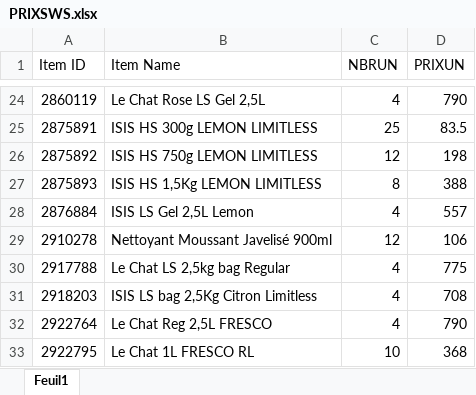
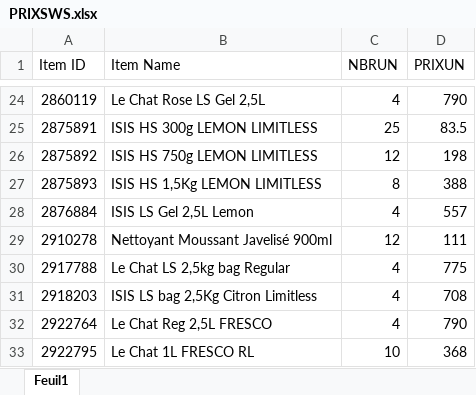
Before and after one commit to kenzaaallouche/Andromede-app1, an Excel workbook: PRIXSWS.xlsx, sheet Feuil1, drawn as a sheet; only a part is shown, gaps mark what is left out; values as stored, in another font and other column widths than the file's, no borders; the diff names each change by its address in the sheet, - before the commit and + after, or states it on an @@ line.

```diff
--- a/PRIXSWS.xlsx (sheet Feuil1)
+++ b/PRIXSWS.xlsx (sheet Feuil1)
-D29 (PRIXUN): 106
+D29 (PRIXUN): 111
```
Also changed, not shown: MM.xlsx, SWS.xlsx.
